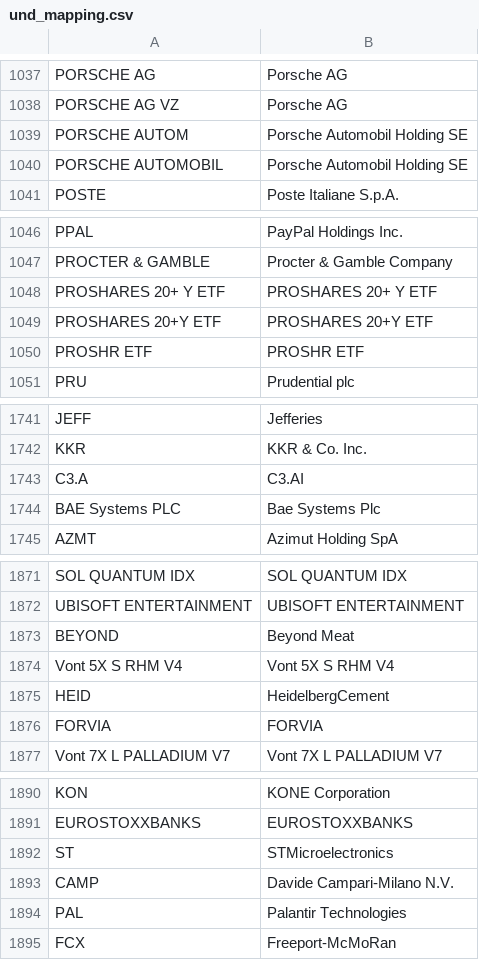
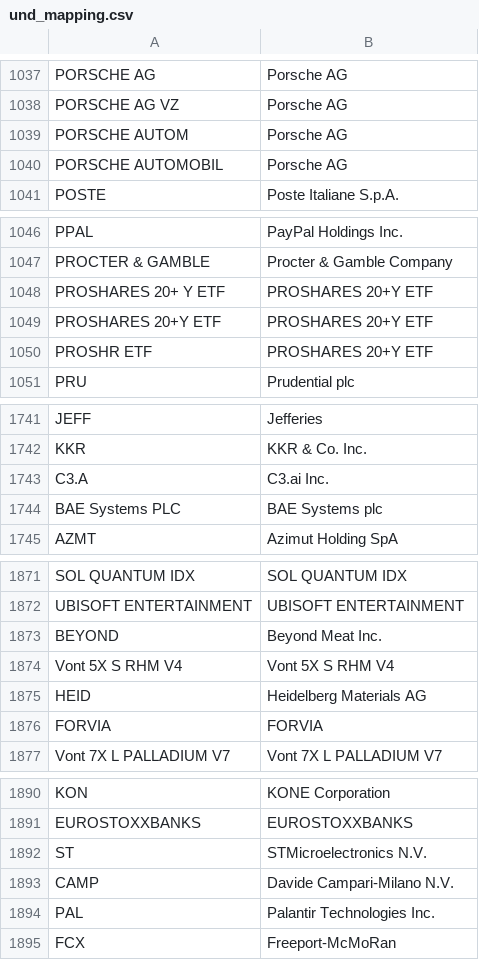
Before and after one commit to snqyz/extract-issuer-from-borsa, a CSV file: und_mapping.csv, drawn as a sheet; only a part is shown, gaps mark what is left out; the diff covers the shown part only.

```diff
--- a/und_mapping.csv
+++ b/und_mapping.csv
@@ -1038,4 +1038,4 @@ PORSCHE AG,Porsche AG
 PORSCHE AG VZ,Porsche AG
-PORSCHE AUTOM,Porsche Automobil Holding SE
-PORSCHE AUTOMOBIL,Porsche Automobil Holding SE
+PORSCHE AUTOM,Porsche AG
+PORSCHE AUTOMOBIL,Porsche AG
 POSTE,Poste Italiane S.p.A.
@@ -1047,5 +1047,5 @@ PPAL,PayPal Holdings Inc.
 PROCTER & GAMBLE,Procter & Gamble Company
-PROSHARES 20+ Y ETF,PROSHARES 20+ Y ETF
+PROSHARES 20+ Y ETF,PROSHARES 20+Y ETF
 PROSHARES 20+Y ETF,PROSHARES 20+Y ETF
-PROSHR ETF,PROSHR ETF
+PROSHR ETF,PROSHARES 20+Y ETF
 PRU,Prudential plc
@@ -1742,4 +1742,4 @@ JEFF,Jefferies
 KKR,KKR & Co. Inc.
-C3.A,C3.AI
-BAE Systems PLC,Bae Systems Plc
+C3.A,C3.ai Inc.
+BAE Systems PLC,BAE Systems plc
 AZMT,Azimut Holding SpA
@@ -1872,5 +1872,5 @@ SOL QUANTUM IDX,SOL QUANTUM IDX
 UBISOFT ENTERTAINMENT,UBISOFT ENTERTAINMENT
-BEYOND,Beyond Meat
+BEYOND,Beyond Meat Inc.
 Vont 5X S RHM V4,Vont 5X S RHM V4
-HEID,HeidelbergCement
+HEID,Heidelberg Materials AG
 FORVIA,FORVIA
@@ -1891,5 +1891,5 @@ KON,KONE Corporation
 EUROSTOXXBANKS,EUROSTOXXBANKS
-ST,STMicroelectronics
+ST,STMicroelectronics N.V.
 CAMP,Davide Campari-Milano N.V.
-PAL,Palantir Technologies
+PAL,Palantir Technologies Inc.
 FCX,Freeport-McMoRan
```
Also changed, not shown: 42 edited cells elsewhere in this file.
